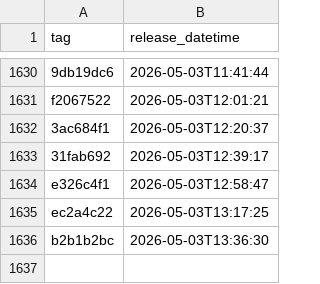
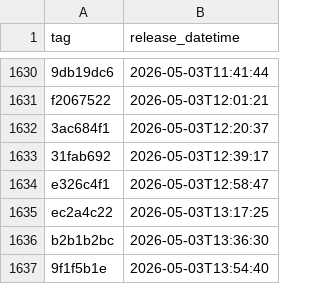
Before and after one commit to uk-gov-mirror/nhsdigital.prescriptionsforpatients, a CSV file: _data/internal-dev-sandbox_deployments.csv, drawn as a sheet; only a part is shown, gaps mark what is left out.

```diff
--- a/_data/internal-dev-sandbox_deployments.csv
+++ b/_data/internal-dev-sandbox_deployments.csv
@@ -1636 +1636,2 @@ ec2a4c22,2026-05-03T13:17:25
 b2b1b2bc,2026-05-03T13:36:30
+9f1f5b1e,2026-05-03T13:54:40
```
Also changed, not shown: 1 other file.
